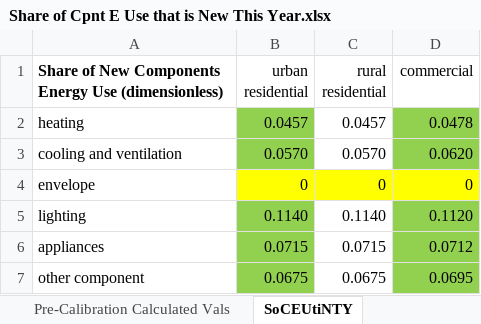
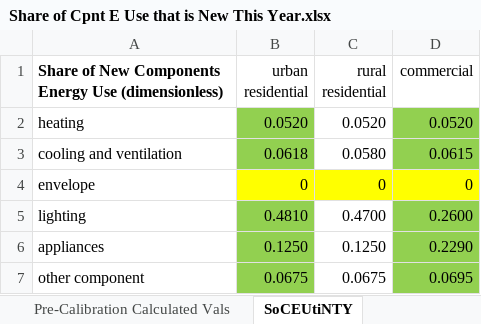
Before and after one commit to EnergyInnovation/eps-minnesota, an Excel workbook: InputData/bldgs/SoCEUtiNTY/Share of Cpnt E Use that is New This Year.xlsx, sheet SoCEUtiNTY, drawn as a sheet; values as stored, in another font and other column widths than the file's, no borders; the diff names each change by its address in the sheet, - before the commit and + after, or states it on an @@ line.

```diff
--- a/InputData/bldgs/SoCEUtiNTY/Share of Cpnt E Use that is New This Year.xlsx (sheet SoCEUtiNTY)
+++ b/InputData/bldgs/SoCEUtiNTY/Share of Cpnt E Use that is New This Year.xlsx (sheet SoCEUtiNTY)
-B2 (urban residential): 0.0457
+B2 (urban residential): 0.0520
-C2 (rural residential): 0.0457
+C2 (rural residential): 0.0520
-D2 (commercial): 0.0478
+D2 (commercial): 0.0520
-B3 (urban residential): 0.0570
+B3 (urban residential): 0.0618
-C3 (rural residential): 0.0570
+C3 (rural residential): 0.0580
-D3 (commercial): 0.0620
+D3 (commercial): 0.0615
-B5 (urban residential): 0.1140
+B5 (urban residential): 0.4810
-C5 (rural residential): 0.1140
+C5 (rural residential): 0.4700
-D5 (commercial): 0.1120
+D5 (commercial): 0.2600
-B6 (urban residential): 0.0715
+B6 (urban residential): 0.1250
-C6 (rural residential): 0.0715
+C6 (rural residential): 0.1250
-D6 (commercial): 0.0712
+D6 (commercial): 0.2290
```
Also changed, not shown: InputData/trans/SoCDTtiNTY/Share of Cargo Dist Transported that is New This Year.xlsx, 5 other files.
